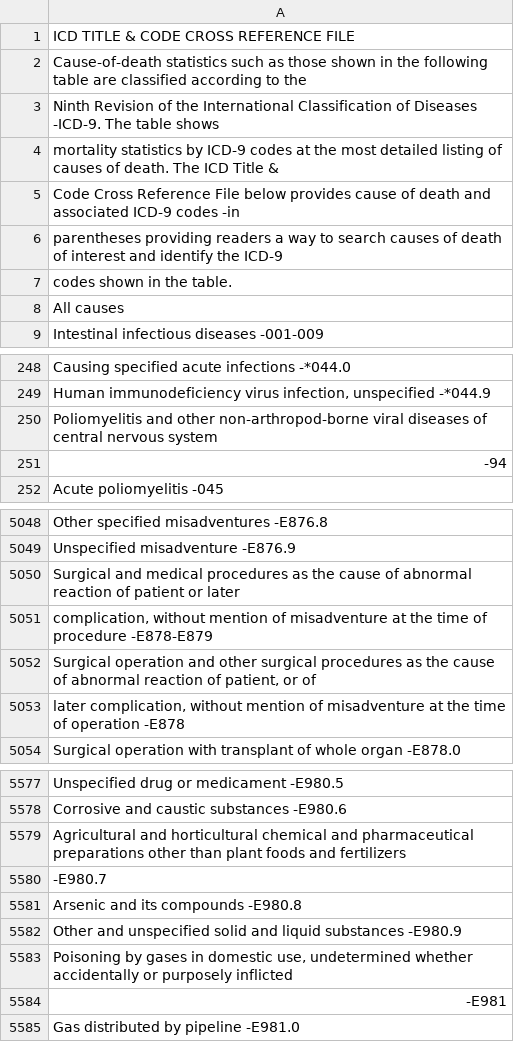
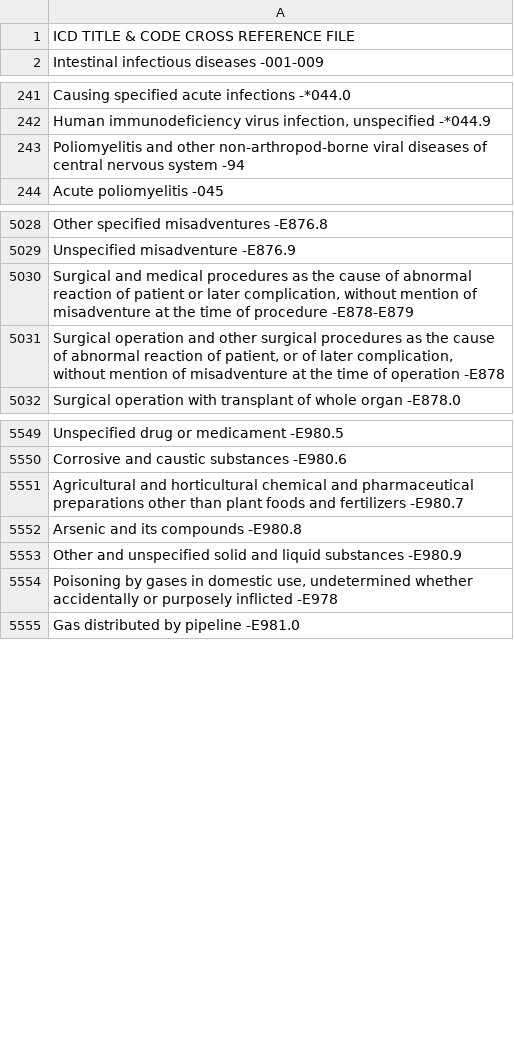
Before and after one commit to leo-the-virgo/mid_term_project_group_3, a CSV file: Resources/ICD-9_Code_1998.csv, drawn as a sheet; only a part is shown, gaps mark what is left out; removed rows and columns are numbered as before the commit, all else as after; the diff covers the shown part only; the diff names each change by its address in the sheet, - before the commit and + after, or states it on an @@ line.

```diff
--- a/Resources/ICD-9_Code_1998.csv
+++ b/Resources/ICD-9_Code_1998.csv
-row 2: Cause-of-death statistics such as those shown in the following table are classified according to the
-row 3: Ninth Revision of the International Classification of Diseases -ICD-9. The table shows
-row 4: mortality statistics by ICD-9 codes at the most detailed listing of causes of death. The ICD Title &
-row 5: Code Cross Reference File below provides cause of death and associated ICD-9 codes -in
-row 6: parentheses providing readers a way to search causes of death of interest and identify the ICD-9
-row 7: codes shown in the table.
-row 8: All causes
-A243: …nervous system
+A243: …nervous system -94
-row 251: -94
-A5030: …or later
+A5030: …or later complication, without mention of misadventure at the time of procedure -E878-E879
-A5031: complication, without mention of misadventure at the time of procedure -E878-E879
+A5031: Surgical operation and other surgical procedures as the cause of abnormal reaction of patient, or of later complication, without mention of misadventure at the time of operation -E878
-row 5052: Surgical operation and other surgical procedures as the cause of abnormal reaction of patient, or of
-row 5053: later complication, without mention of misadventure at the time of operation -E878
-A5551: …and fertilizers
+A5551: …and fertilizers -E980.7
-row 5580: -E980.7
-A5554: …purposely inflicted
+A5554: …purposely inflicted -E978
-row 5584: -E981
```
Also changed, not shown: 22 removed rows and 23 edited cells elsewhere in this file, 3 other files.
